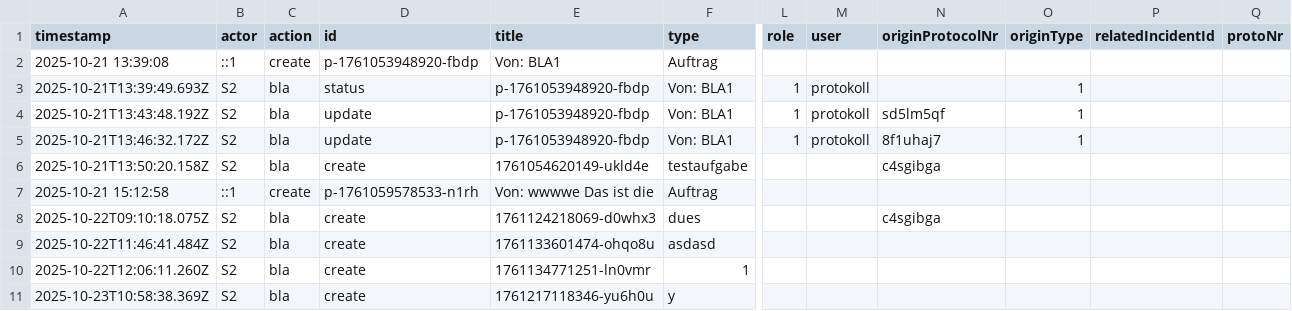
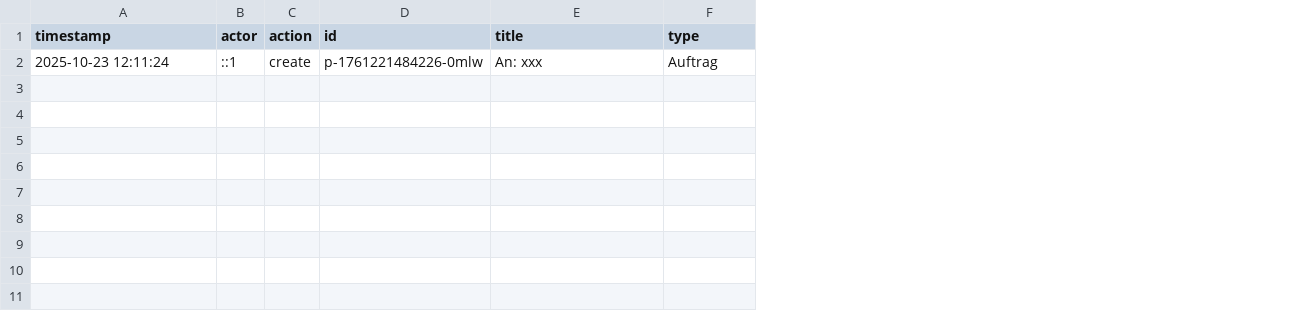
Before and after one commit to IVOBLA/EINFO, a CSV file: server/data/Aufg_log_S2.csv, drawn as a sheet; only a part is shown, gaps mark what is left out; rows hold the shown columns only; the diff names each change by its address in the sheet, - before the commit and + after, or states it on an @@ line.

```diff
--- a/server/data/Aufg_log_S2.csv
+++ b/server/data/Aufg_log_S2.csv
-column L (role), empty
-column M (user), empty
-column N (originProtocolNr), empty
-column O (originType), empty
-column P (relatedIncidentId), empty
-column Q (protoNr), empty
-A2 (timestamp): 2025-10-21 13:39:08
+A2 (timestamp): 2025-10-23 12:11:24
-D2 (id): p-1761053948920-fbdp
+D2 (id): p-1761221484226-0mlw
-E2 (title): Von: BLA1
+E2 (title): An: xxx
-row 3: 2025-10-21T13:39:49.693Z | S2 | bla | status | p-1761053948920-fbdp | Von: BLA1 | 1 | protokoll |  | 1
-row 4: 2025-10-21T13:43:48.192Z | S2 | bla | update | p-1761053948920-fbdp | Von: BLA1 | 1 | protokoll | sd5lm5qf | 1
-row 5: 2025-10-21T13:46:32.172Z | S2 | bla | update | p-1761053948920-fbdp | Von: BLA1 | 1 | protokoll | 8f1uhaj7 | 1
-row 6: 2025-10-21T13:50:20.158Z | S2 | bla | create | 1761054620149-ukld4e | testaufgabe |  |  | c4sgibga
-row 7: 2025-10-21 15:12:58 | ::1 | create | p-1761059578533-n1rh | Von: wwwwe Das ist die | Auftrag
-row 8: 2025-10-22T09:10:18.075Z | S2 | bla | create | 1761124218069-d0whx3 | dues |  |  | c4sgibga
-row 9: 2025-10-22T11:46:41.484Z | S2 | bla | create | 1761133601474-ohqo8u | asdasd
-row 10: 2025-10-22T12:06:11.260Z | S2 | bla | create | 1761134771251-ln0vmr | 1
-row 11: 2025-10-23T10:58:38.369Z | S2 | bla | create | 1761217118346-yu6h0u | y
```
Also changed, not shown: server/data/Lage_log.csv, server/data/protocol.csv, 13 other files.
